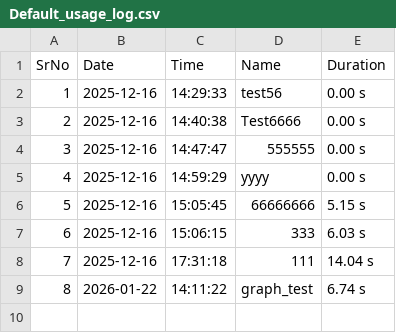
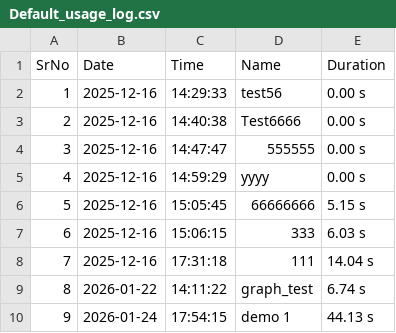
Before and after one commit to Patil-Samarth/TSUsageLogs, a CSV file: logs/Default_usage_log.csv, drawn as a sheet.

Commit message:
Update usage log

```diff
--- a/logs/Default_usage_log.csv
+++ b/logs/Default_usage_log.csv
@@ -9 +9,2 @@ SrNo,Date,Time,Name,Duration
 8,2026-01-22,14:11:22,graph_test,6.74 s
+9,2026-01-24,17:54:15,demo 1,44.13 s
```
